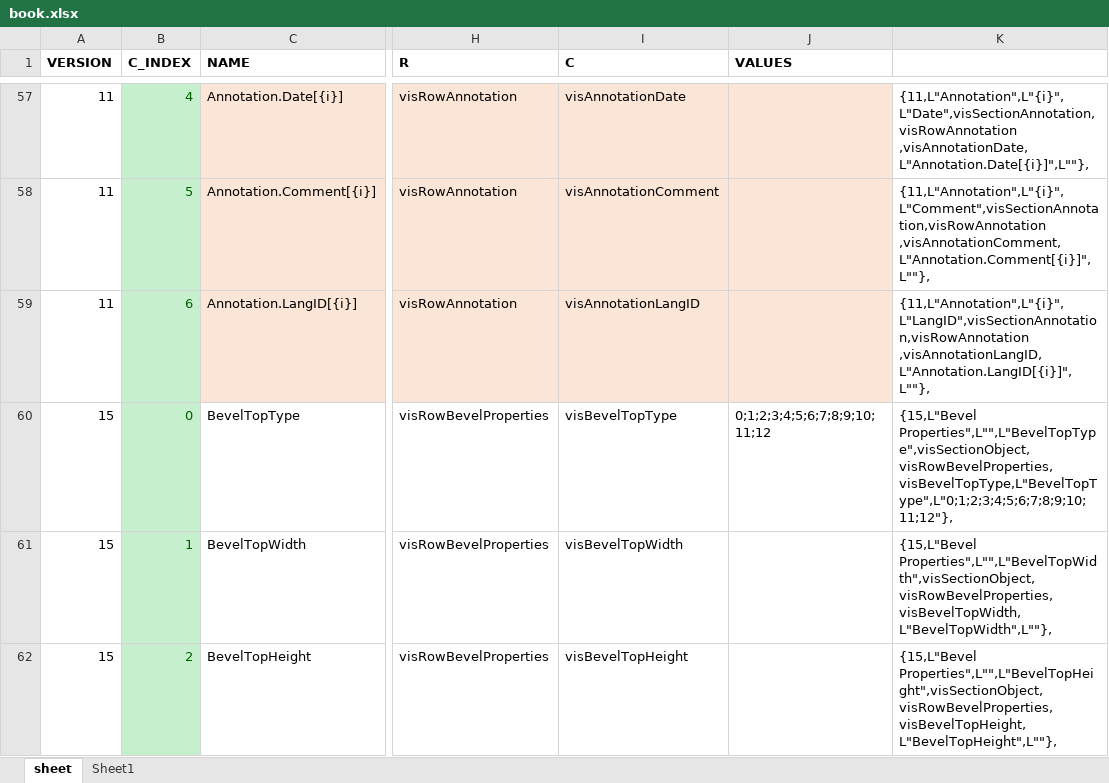
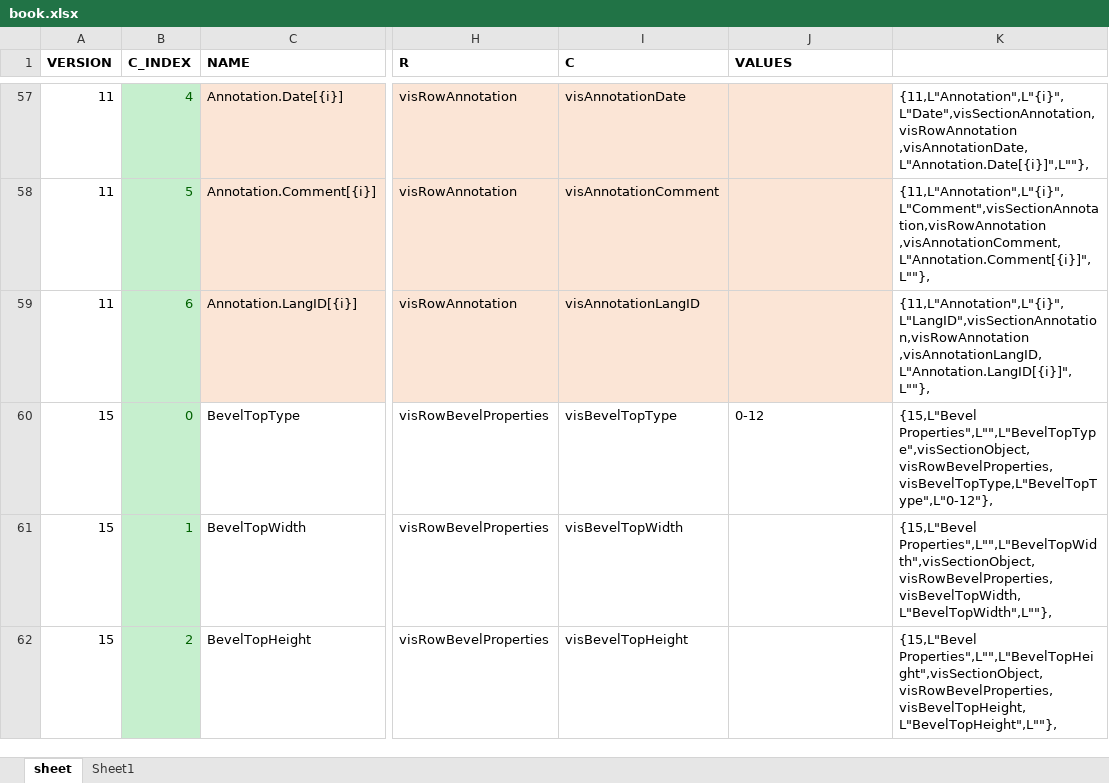
Before and after one commit to nbelyh/ShapeSheetWatch, an Excel workbook: Data/book.xlsx, sheet sheet, drawn as a sheet; only a part is shown, gaps mark what is left out; values as stored, in another font and other column widths than the file's, no borders; the diff covers the shown part only; the diff names each change by its address in the sheet, - before the commit and + after, or states it on an @@ line.

```diff
--- a/Data/book.xlsx (sheet sheet)
+++ b/Data/book.xlsx (sheet sheet)
-J60 (VALUES): 0;1;2;3;4;5;6;7;8;9;10;11;12
+J60 (VALUES): 0-12
-K60: {15,L"Bevel Properties",L"",L"BevelTopType",visSectionObject,visRowBevelProperties,visBevelTopType,L"BevelTopType",L"0;1;2;3;4;5;6;7;8;9;10;11;12"},
+K60: {15,L"Bevel Properties",L"",L"BevelTopType",visSectionObject,visRowBevelProperties,visBevelTopType,L"BevelTopType",L"0-12"},
```
Also changed, not shown: 60 edited cells and cell formats elsewhere in this sheet, 2 other files.
